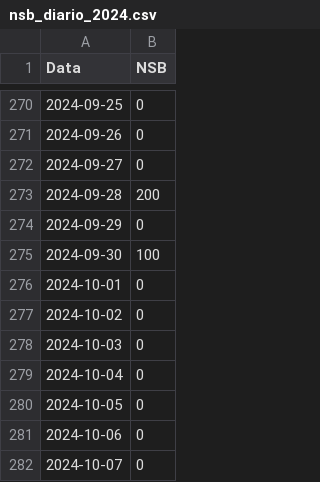
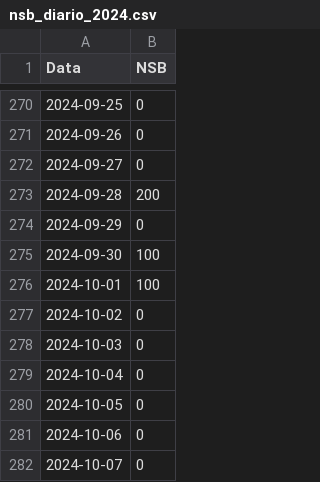
Before and after one commit to Santana-DS/Navy-Seal-Burpees, a CSV file: Ano/2024/nsb_diario_2024.csv, drawn as a sheet; only a part is shown, gaps mark what is left out.

```diff
--- a/Ano/2024/nsb_diario_2024.csv
+++ b/Ano/2024/nsb_diario_2024.csv
@@ -275,3 +275,3 @@ Data,NSB
 2024-09-30,100
-2024-10-01,0
+2024-10-01,100
 2024-10-02,0
```
Also changed, not shown: 4 other files.
